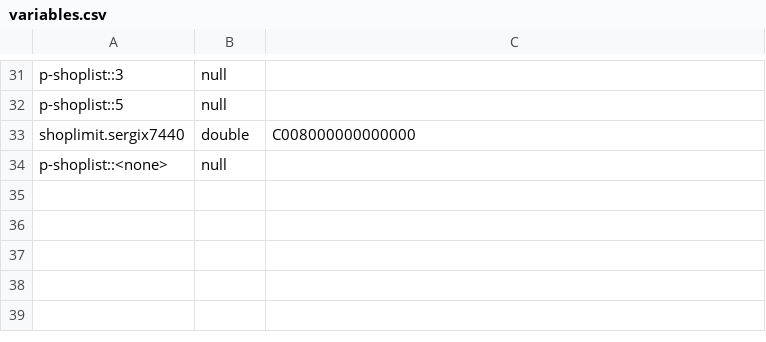
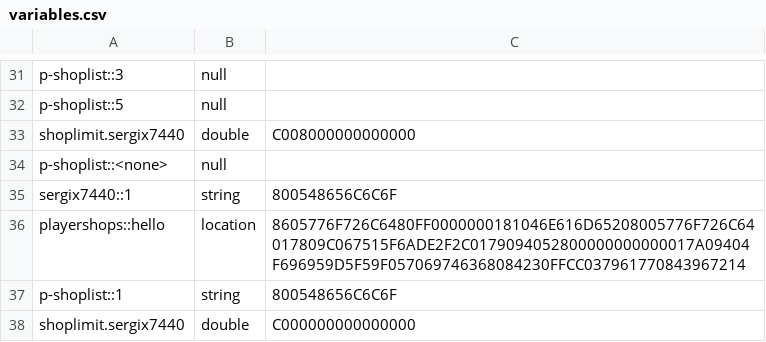
Before and after one commit to Sergix/Skript-Server, a CSV file: plugins/Skript/variables.csv, drawn as a sheet; only a part is shown, gaps mark what is left out.

Commit message:
shopstp player checking

```diff
--- a/plugins/Skript/variables.csv
+++ b/plugins/Skript/variables.csv
@@ -34 +34,5 @@ shoplimit.sergix7440, double, C008000000000000
 p-shoplist::<none>, null,
+sergix7440::1, string, 800548656C6C6F
+playershops::hello, location, 8605776F726C6480FF0000000181046E616D65208005776F726C64017809C067515F6ADE2F2C0179094052800000000000017A09404F696959D5F59F057069746368084230FFCC037961770843967214
+p-shoplist::1, string, 800548656C6C6F
+shoplimit.sergix7440, double, C000000000000000
```
Also changed, not shown: 14 other files.
